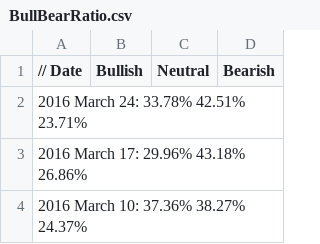
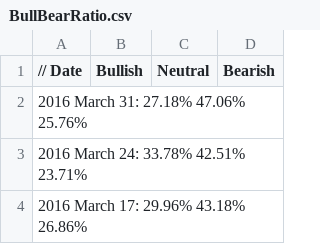
Before and after one commit to dadelcarbo/UltimateChartistRoot, a CSV file: data/weekly/AAII/BullBearRatio.csv, drawn as a sheet; only a part is shown; the shorter side is filled out with more unchanged rows; the diff names each change by its address in the sheet, - before the commit and + after, or states it on an @@ line.

Commit message:
AAII update

```diff
--- a/data/weekly/AAII/BullBearRatio.csv
+++ b/data/weekly/AAII/BullBearRatio.csv
+row 2: 2016 March 31: 27.18% 47.06% 25.76%
```
Also changed, not shown: 1 other file.
